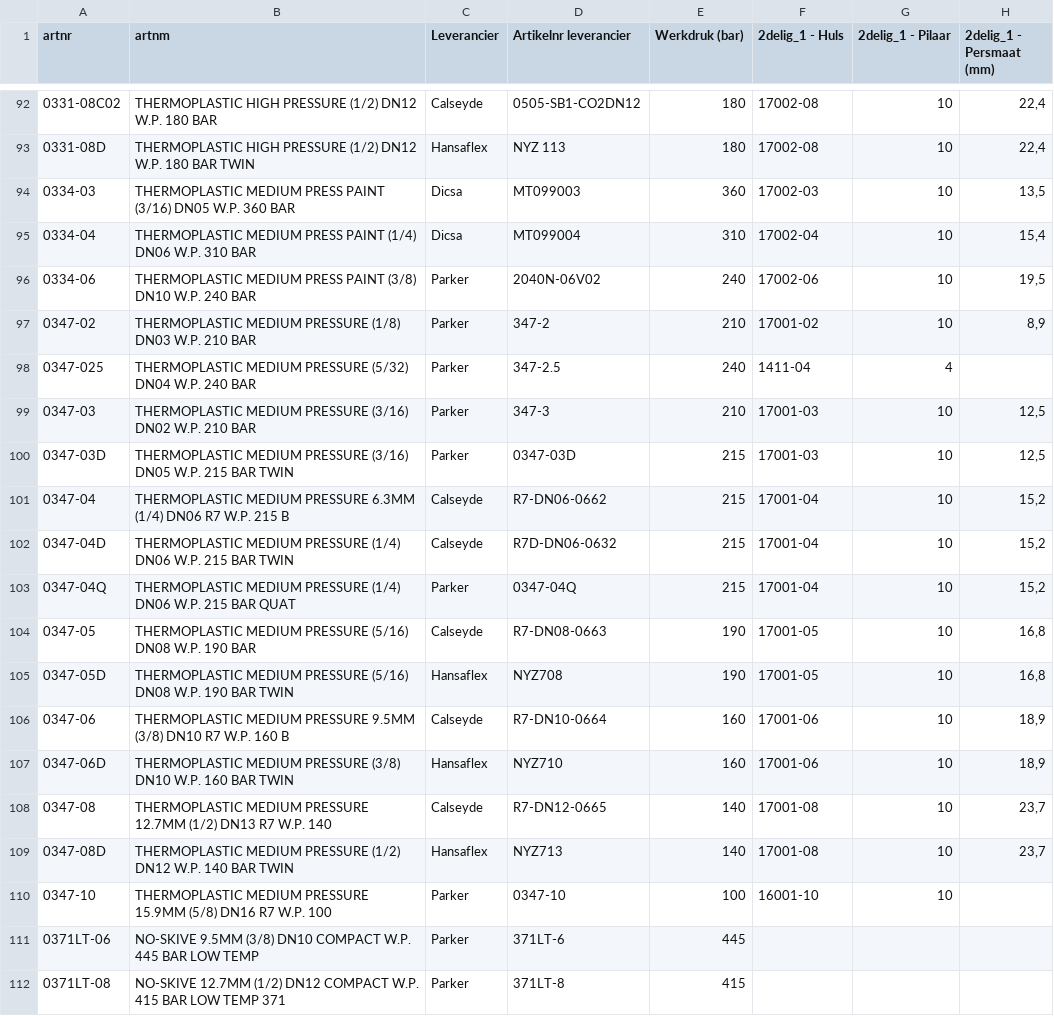
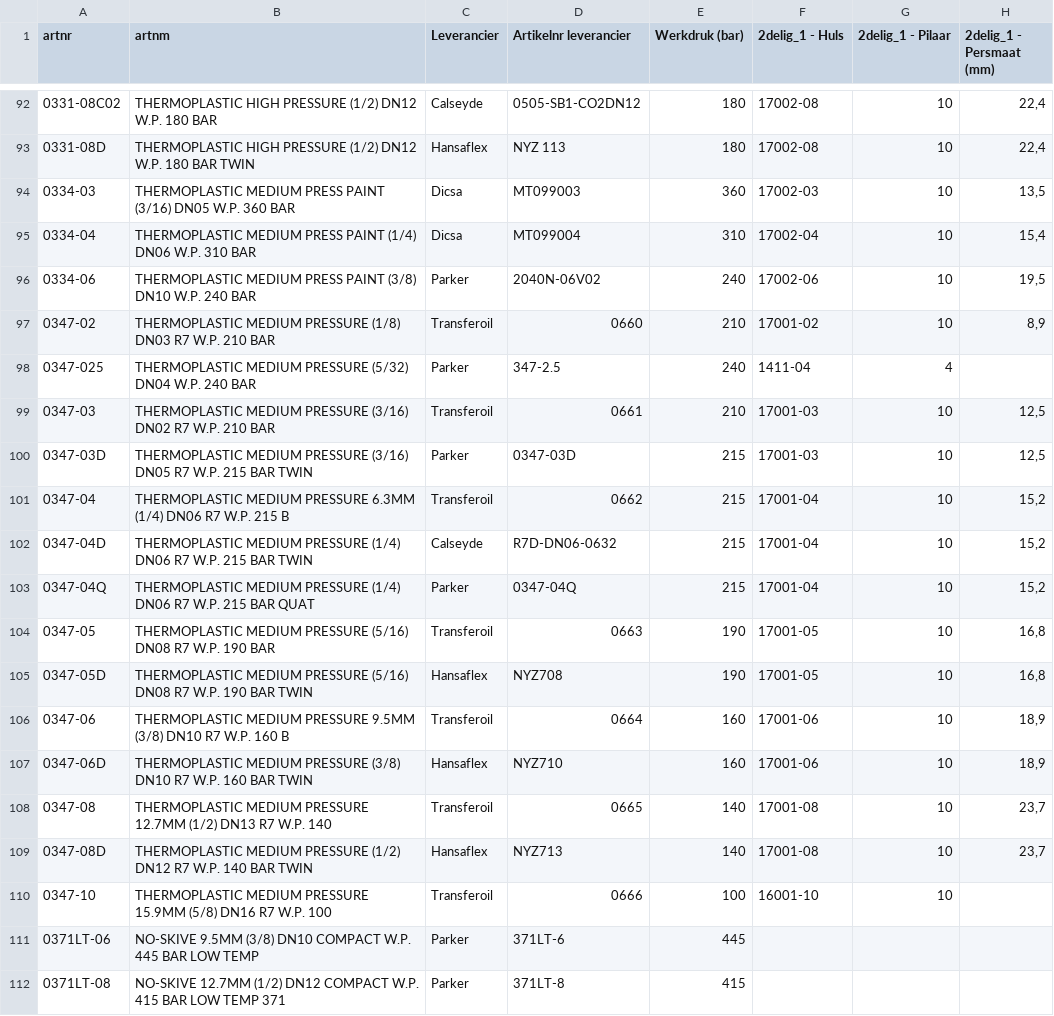
Before and after one commit to MadPatrick/Geeve_selectors, a CSV file: hoses/data/artikelnummers_staal.csv, drawn as a sheet; only a part is shown, gaps mark what is left out; the diff names each change by its address in the sheet, - before the commit and + after, or states it on an @@ line.

```diff
--- a/hoses/data/artikelnummers_staal.csv
+++ b/hoses/data/artikelnummers_staal.csv
-B97 (artnm): …(1/8) DN03 W.P. 210…
+B97 (artnm): …(1/8) DN03 R7 W.P. 210…
-C97 (Leverancier): Parker
+C97 (Leverancier): Transferoil
-D97 (Artikelnr leverancier): 347-2
+D97 (Artikelnr leverancier): 0660
-B99 (artnm): …(3/16) DN02 W.P. 210…
+B99 (artnm): …(3/16) DN02 R7 W.P. 210…
-C99 (Leverancier): Parker
+C99 (Leverancier): Transferoil
-D99 (Artikelnr leverancier): 347-3
+D99 (Artikelnr leverancier): 0661
-B100 (artnm): …(3/16) DN05 W.P. 215…
+B100 (artnm): …(3/16) DN05 R7 W.P. 215…
-C101 (Leverancier): Calseyde
+C101 (Leverancier): Transferoil
-D101 (Artikelnr leverancier): R7-DN06-0662
+D101 (Artikelnr leverancier): 0662
-B102 (artnm): …(1/4) DN06 W.P. 215…
+B102 (artnm): …(1/4) DN06 R7 W.P. 215…
-B103 (artnm): …(1/4) DN06 W.P. 215…
+B103 (artnm): …(1/4) DN06 R7 W.P. 215…
-B104 (artnm): …(5/16) DN08 W.P. 190…
+B104 (artnm): …(5/16) DN08 R7 W.P. 190…
-C104 (Leverancier): Calseyde
+C104 (Leverancier): Transferoil
-D104 (Artikelnr leverancier): R7-DN08-0663
+D104 (Artikelnr leverancier): 0663
-B105 (artnm): …(5/16) DN08 W.P. 190…
+B105 (artnm): …(5/16) DN08 R7 W.P. 190…
-C106 (Leverancier): Calseyde
+C106 (Leverancier): Transferoil
-D106 (Artikelnr leverancier): R7-DN10-0664
+D106 (Artikelnr leverancier): 0664
-B107 (artnm): …(3/8) DN10 W.P. 160…
+B107 (artnm): …(3/8) DN10 R7 W.P. 160…
-C108 (Leverancier): Calseyde
+C108 (Leverancier): Transferoil
-D108 (Artikelnr leverancier): R7-DN12-0665
+D108 (Artikelnr leverancier): 0665
-B109 (artnm): …(1/2) DN12 W.P. 140…
+B109 (artnm): …(1/2) DN12 R7 W.P. 140…
-C110 (Leverancier): Parker
+C110 (Leverancier): Transferoil
-D110 (Artikelnr leverancier): 0347-10
+D110 (Artikelnr leverancier): 0666
```
Also changed, not shown: hoses/data/artikelnummers_accessoires.csv, hoses/data/artikelnummers_rvs.csv, 1 other file.
